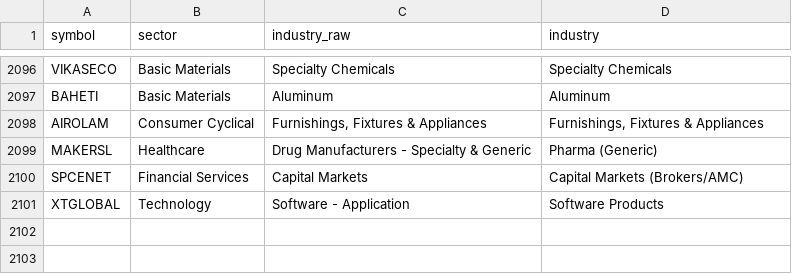
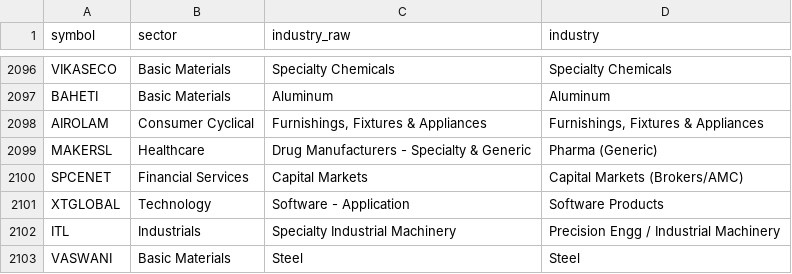
Before and after one commit to mehtaaman53/smart-money, a CSV file: data/industry.csv, drawn as a sheet; only a part is shown, gaps mark what is left out; the diff names each change by its address in the sheet, - before the commit and + after, or states it on an @@ line.

```diff
--- a/data/industry.csv
+++ b/data/industry.csv
+row 2102: ITL | Industrials | Specialty Industrial Machinery | Precision Engg / Industrial Machinery
+row 2103: VASWANI | Basic Materials | Steel | Steel
```
Also changed, not shown: data/nextup_alerted.csv, data/stages.csv, 5 other files.
